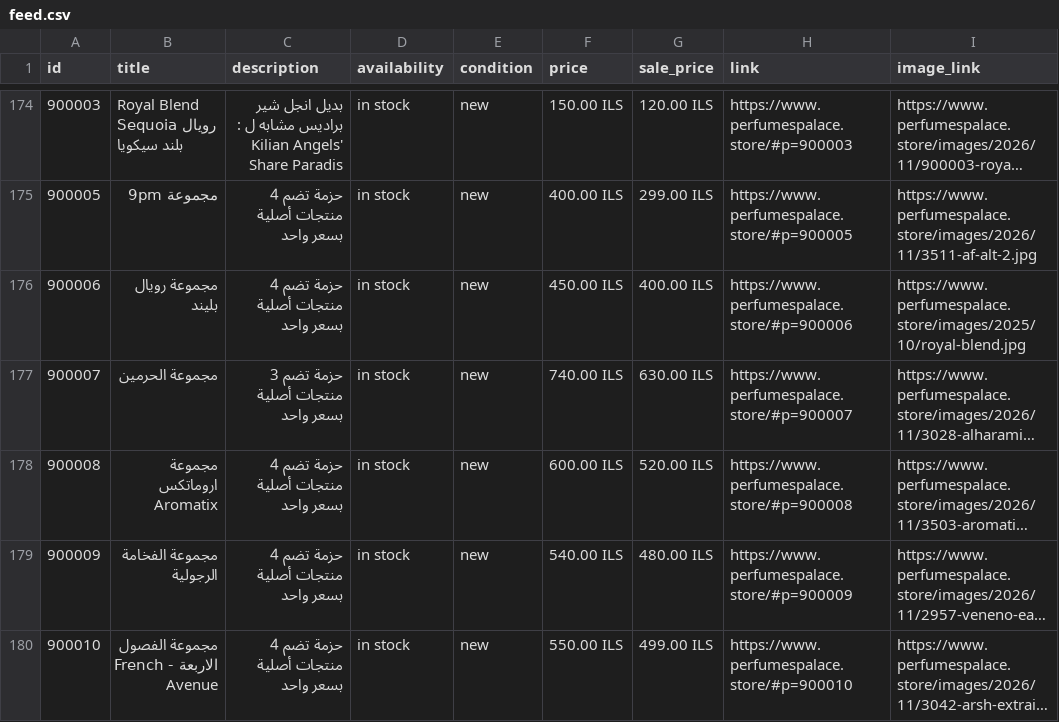
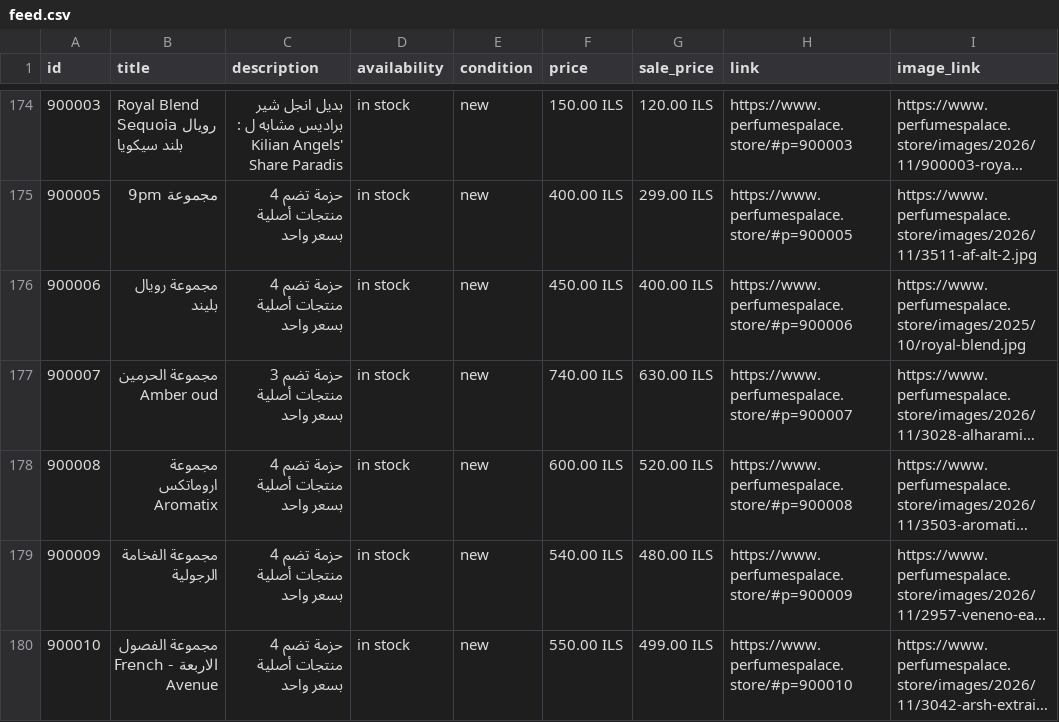
Before and after one commit to blabadi/perfumespalace-store, a CSV file: feed.csv, drawn as a sheet; only a part is shown, gaps mark what is left out; long unchanged cells end in …; the diff names each change by its address in the sheet, - before the commit and + after, or states it on an @@ line.

Commit message:
Update 1 product(s) from the admin page
- مجموعة الحرمين Amber oud (name: مجموعة الحرمين -> مجموعة الحرمين Amber oud)

```diff
--- a/feed.csv
+++ b/feed.csv
-B177 (title): مجموعة الحرمين
+B177 (title): مجموعة الحرمين Amber oud
```
Also changed, not shown: 2 other files.
